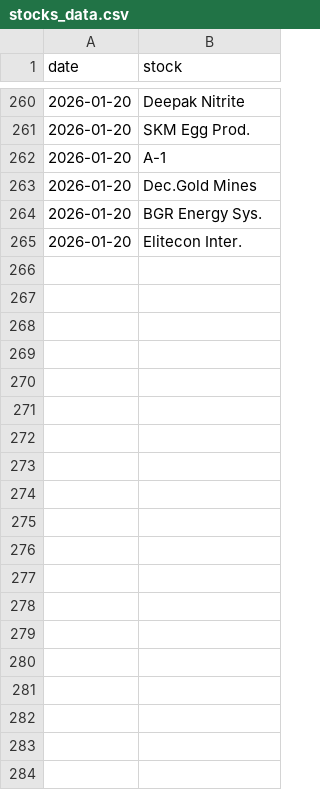
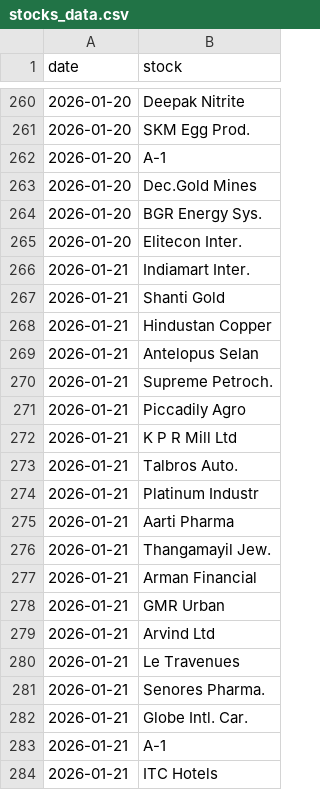
Before and after one commit to flamemission-boop/top-gainers-data, a CSV file: data/stocks_data.csv, drawn as a sheet; only a part is shown, gaps mark what is left out; the diff covers the shown part only; the diff names each change by its address in the sheet, - before the commit and + after, or states it on an @@ line.

```diff
--- a/data/stocks_data.csv
+++ b/data/stocks_data.csv
+row 266: 2026-01-21 | Indiamart Inter.
+row 267: 2026-01-21 | Shanti Gold
+row 268: 2026-01-21 | Hindustan Copper
+row 269: 2026-01-21 | Antelopus Selan
+row 270: 2026-01-21 | Supreme Petroch.
+row 271: 2026-01-21 | Piccadily Agro
+row 272: 2026-01-21 | K P R Mill Ltd
+row 273: 2026-01-21 | Talbros Auto.
+row 274: 2026-01-21 | Platinum Industr
+row 275: 2026-01-21 | Aarti Pharma
+row 276: 2026-01-21 | Thangamayil Jew.
+row 277: 2026-01-21 | Arman Financial
+row 278: 2026-01-21 | GMR Urban
+row 279: 2026-01-21 | Arvind Ltd
+row 280: 2026-01-21 | Le Travenues
+row 281: 2026-01-21 | Senores Pharma.
+row 282: 2026-01-21 | Globe Intl. Car.
+row 283: 2026-01-21 | A-1
+row 284: 2026-01-21 | ITC Hotels
```
Also changed, not shown: 17 added rows elsewhere in this file, data/industry_data.csv, 1 other file.
